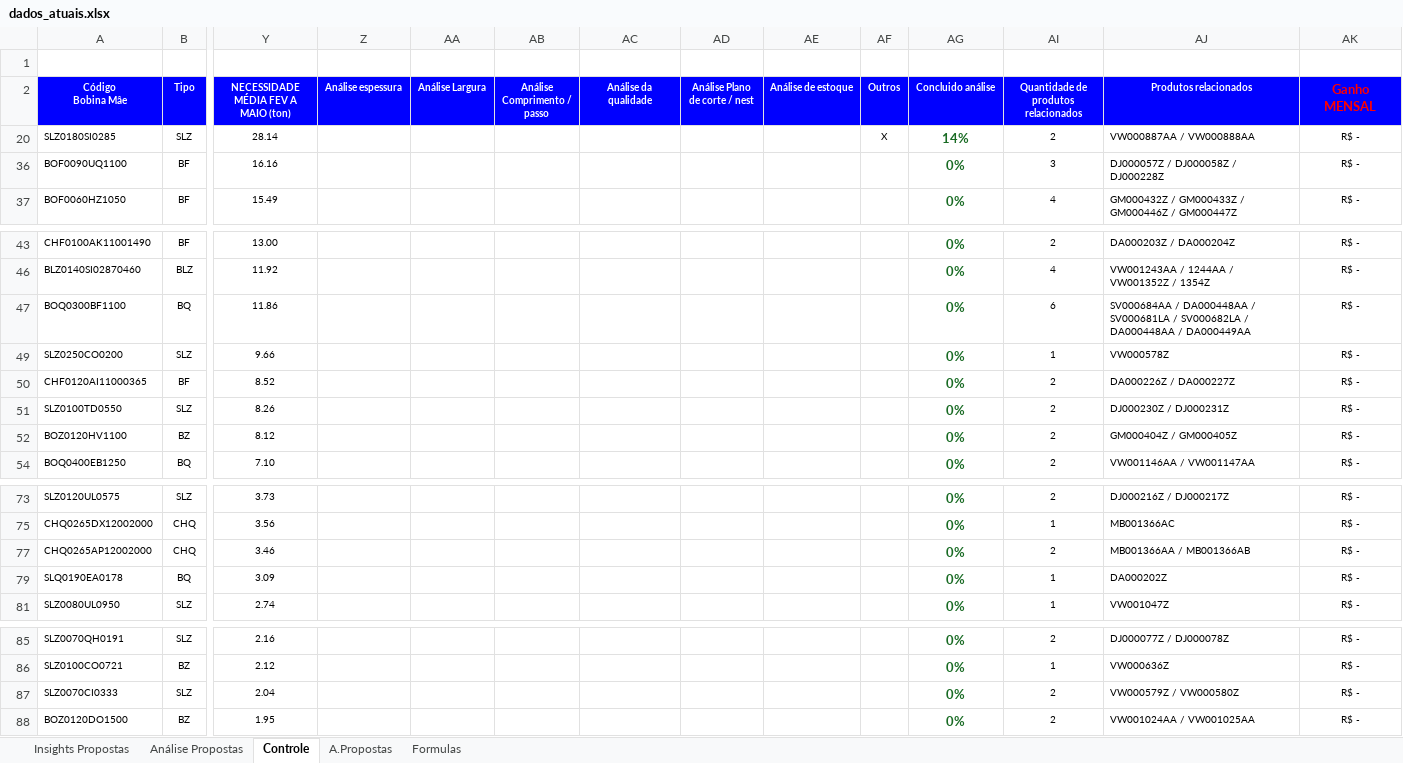
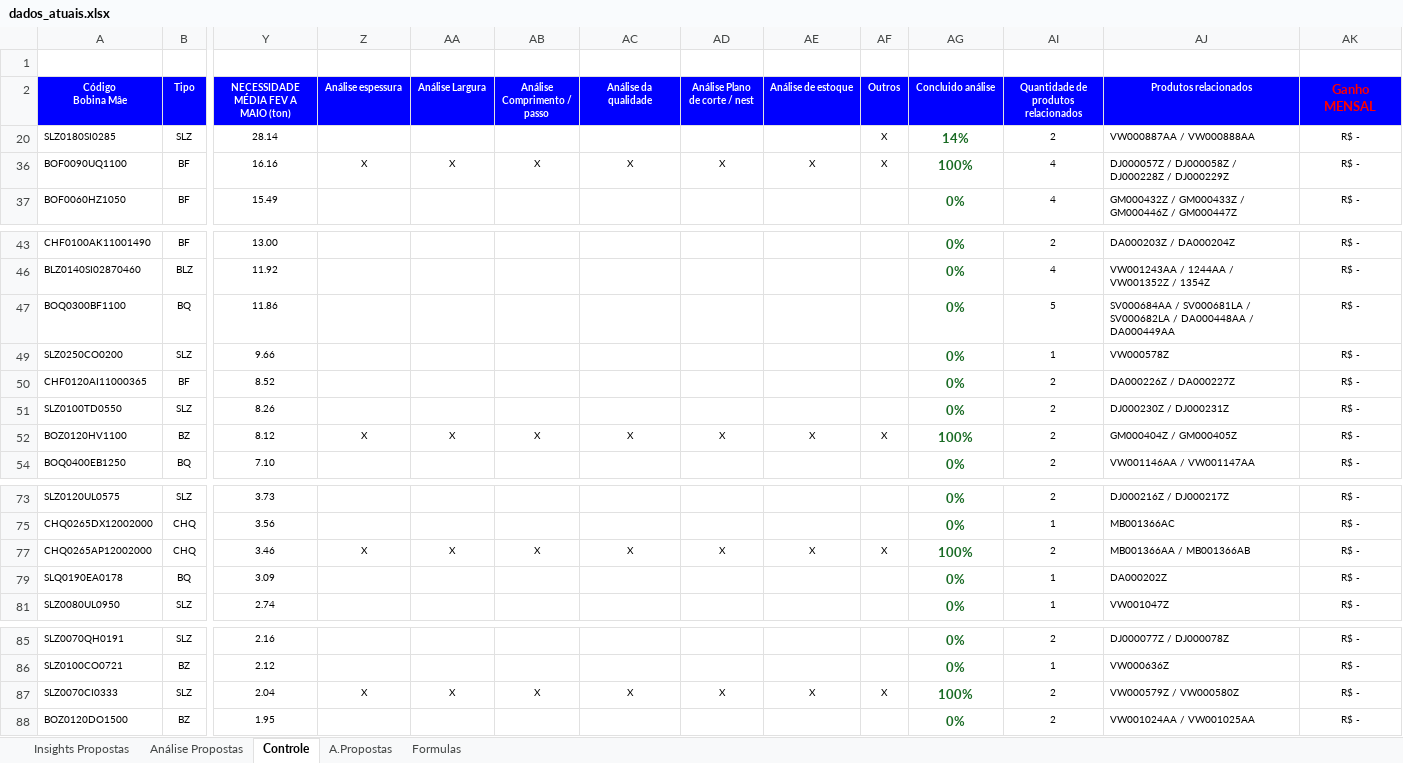
Before and after one commit to GabrielGustavoDeSouza/dashboard-bobinas, an Excel workbook: data/dados_atuais.xlsx, sheet Controle, drawn as a sheet; only a part is shown, gaps mark what is left out; values as stored, in another font and other column widths than the file's, no borders; charts and pictures and conditional formats not drawn; the diff names each change by its address in the sheet, - before the commit and + after, or states it on an @@ line.

Commit message:
Atualização de dados: Controle Resumo - Base BSW (20).xlsx (30/10/2026 12:02)

```diff
--- a/data/dados_atuais.xlsx (sheet Controle)
+++ b/data/dados_atuais.xlsx (sheet Controle)
-Z36 (Análise espessura): (empty)
+Z36 (Análise espessura): X
-AA36 (Análise Largura): (empty)
+AA36 (Análise Largura): X
-AB36 (Análise Comprimento / passo): (empty)
+AB36 (Análise Comprimento / passo): X
-AC36 (Análise da qualidade): (empty)
+AC36 (Análise da qualidade): X
-AD36 (Análise Plano de corte / nest): (empty)
+AD36 (Análise Plano de corte / nest): X
-AE36 (Análise de estoque): (empty)
+AE36 (Análise de estoque): X
-AF36 (Outros): (empty)
+AF36 (Outros): X
-AG36 (Concluido análise): 0%
+AG36 (Concluido análise): 100%
-AI36: 3
+AI36: 4
-AJ36 (Produtos relacionados): DJ000057Z / DJ000058Z / DJ000228Z
+AJ36 (Produtos relacionados): DJ000057Z / DJ000058Z / DJ000228Z / DJ000229Z
-AI47: 6
+AI47: 5
-AJ47 (Produtos relacionados): SV000684AA / DA000448AA / SV000681LA /…
+AJ47 (Produtos relacionados): SV000684AA / SV000681LA /…
-Z52 (Análise espessura): (empty)
+Z52 (Análise espessura): X
-AA52 (Análise Largura): (empty)
+AA52 (Análise Largura): X
-AB52 (Análise Comprimento / passo): (empty)
+AB52 (Análise Comprimento / passo): X
-AC52 (Análise da qualidade): (empty)
+AC52 (Análise da qualidade): X
-AD52 (Análise Plano de corte / nest): (empty)
+AD52 (Análise Plano de corte / nest): X
-AE52 (Análise de estoque): (empty)
+AE52 (Análise de estoque): X
-AF52 (Outros): (empty)
+AF52 (Outros): X
-AG52 (Concluido análise): 0%
+AG52 (Concluido análise): 100%
-Z77 (Análise espessura): (empty)
+Z77 (Análise espessura): X
-AA77 (Análise Largura): (empty)
+AA77 (Análise Largura): X
-AB77 (Análise Comprimento / passo): (empty)
+AB77 (Análise Comprimento / passo): X
-AC77 (Análise da qualidade): (empty)
+AC77 (Análise da qualidade): X
-AD77 (Análise Plano de corte / nest): (empty)
+AD77 (Análise Plano de corte / nest): X
-AE77 (Análise de estoque): (empty)
+AE77 (Análise de estoque): X
-AF77 (Outros): (empty)
+AF77 (Outros): X
-AG77 (Concluido análise): 0%
+AG77 (Concluido análise): 100%
-Z87 (Análise espessura): (empty)
+Z87 (Análise espessura): X
-AA87 (Análise Largura): (empty)
+AA87 (Análise Largura): X
-AB87 (Análise Comprimento / passo): (empty)
+AB87 (Análise Comprimento / passo): X
-AC87 (Análise da qualidade): (empty)
+AC87 (Análise da qualidade): X
-AD87 (Análise Plano de corte / nest): (empty)
+AD87 (Análise Plano de corte / nest): X
-AE87 (Análise de estoque): (empty)
+AE87 (Análise de estoque): X
-AF87 (Outros): (empty)
+AF87 (Outros): X
-AG87 (Concluido análise): 0%
+AG87 (Concluido análise): 100%
```
Also changed, not shown: sheet A.Propostas, sheet Formulas, hidden cells, charts or pictures.
